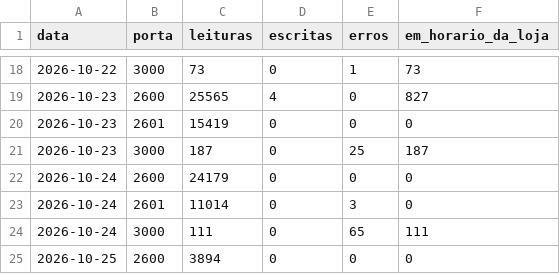
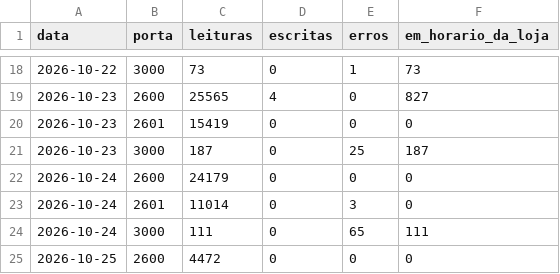
Before and after one commit to xxffoottxx/artsoft-call-log, a CSV file: caixa_resumo.csv, drawn as a sheet; only a part is shown, gaps mark what is left out.

Commit message:
call-log 2026-10-24: 37762 calls, 6025 errors; box 35304 reads, 0 writes

```diff
--- a/caixa_resumo.csv
+++ b/caixa_resumo.csv
@@ -24,2 +24,2 @@ data,porta,leituras,escritas,erros,em_horario_da_loja
 2026-10-24,3000,111,0,65,111
-2026-10-25,2600,3894,0,0,0
+2026-10-25,2600,4472,0,0,0
```
